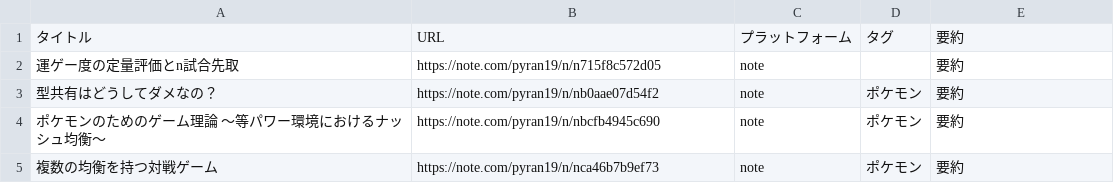
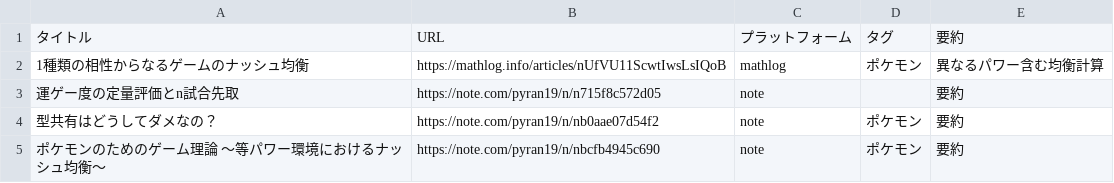
Before and after one commit to pyran19/product_list, a CSV file: data/article_list.csv, drawn as a sheet; only a part is shown; the shorter side is filled out with more unchanged rows.

Commit message:
Add new article entry to article_list.csv

```diff
--- a/data/article_list.csv
+++ b/data/article_list.csv
@@ -1,2 +1,3 @@
 タイトル,URL,プラットフォーム,タグ,要約
+1種類の相性からなるゲームのナッシュ均衡,https://mathlog.info/articles/nUfVU11ScwtIwsLsIQoB,mathlog,ポケモン,異なるパワー含む均衡計算
 運ゲー度の定量評価とn試合先取,https://note.com/pyran19/n/n715f8c572d05,note,,要約
```
